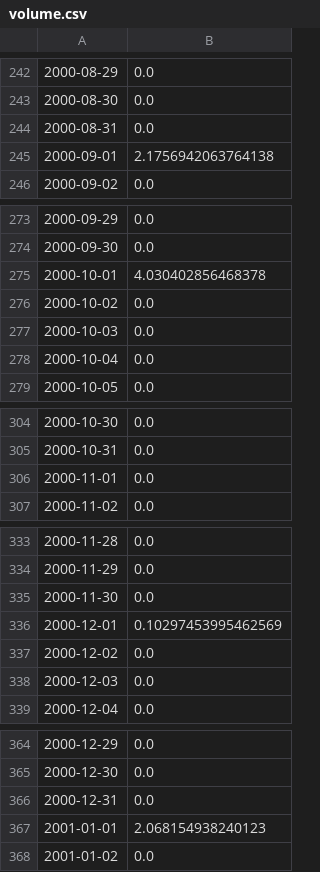
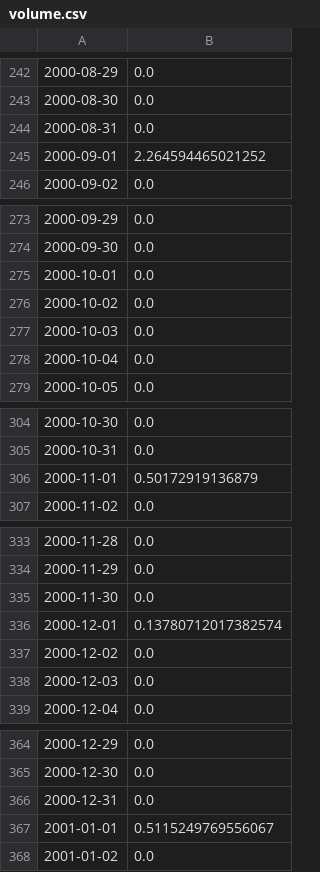
Before and after one commit to jkravets1/epymetheus, a CSV file: sample/SimpleMeanReversion/volume.csv, drawn as a sheet; only a part is shown, gaps mark what is left out; the diff covers the shown part only.

```diff
--- a/sample/SimpleMeanReversion/volume.csv
+++ b/sample/SimpleMeanReversion/volume.csv
@@ -244,3 +244,3 @@
 2000-08-31,0.0
-2000-09-01,2.1756942063764138
+2000-09-01,2.264594465021252
 2000-09-02,0.0
@@ -274,3 +274,3 @@
 2000-09-30,0.0
-2000-10-01,4.030402856468378
+2000-10-01,0.0
 2000-10-02,0.0
@@ -305,3 +305,3 @@
 2000-10-31,0.0
-2000-11-01,0.0
+2000-11-01,0.50172919136879
 2000-11-02,0.0
@@ -335,3 +335,3 @@
 2000-11-30,0.0
-2000-12-01,0.10297453995462569
+2000-12-01,0.13780712017382574
 2000-12-02,0.0
@@ -366,3 +366,3 @@
 2000-12-31,0.0
-2001-01-01,2.068154938240123
+2001-01-01,0.5115249769556067
 2001-01-02,0.0
```
Also changed, not shown: 180 edited cells elsewhere in this file, sample/SimpleMeanReversion/abs_exposure.csv, sample/SimpleMeanReversion/record.csv, 7 other files.
